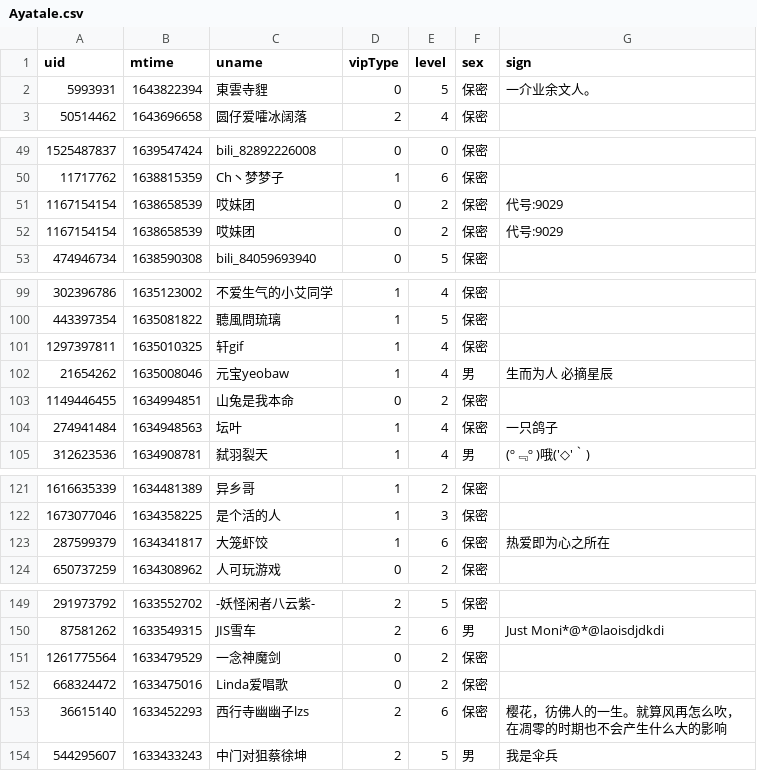
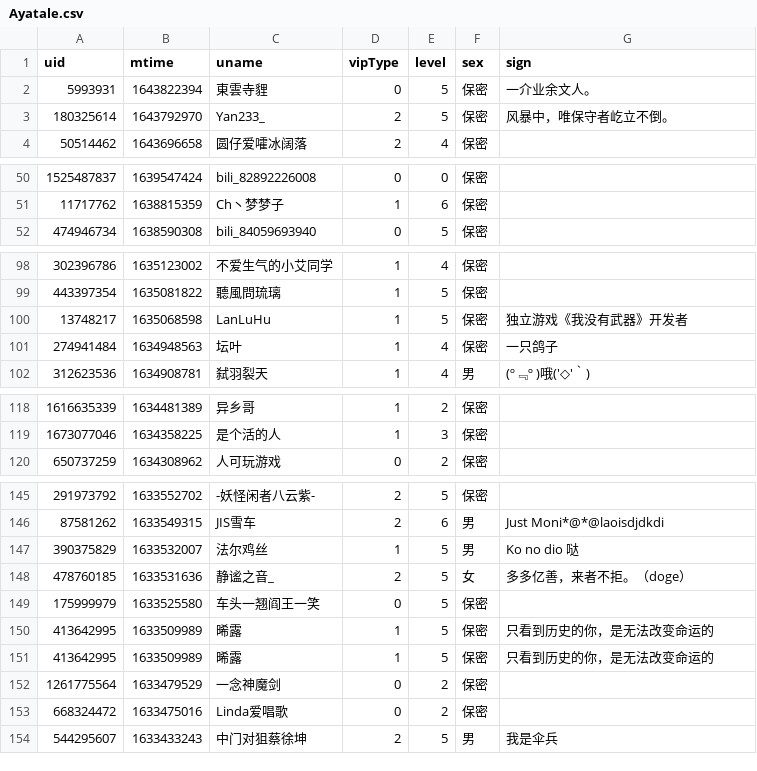
Before and after one commit to Brx86/web, a CSV file: 25773550/Ayatale.csv, drawn as a sheet; only a part is shown, gaps mark what is left out; the diff covers the shown part only.

```diff
--- a/25773550/Ayatale.csv
+++ b/25773550/Ayatale.csv
@@ -2,2 +2,3 @@ uid,mtime,uname,vipType,level,sex,sign
 5993931,1643822394,東雲寺貍,0,5,保密,一介业余文人。
+180325614,1643792970,Yan233_,2,5,保密,风暴中，唯保守者屹立不倒。
 50514462,1643696658,圆仔爱嚯冰阔落,2,4,保密,
@@ -50,4 +51,2 @@ uid,mtime,uname,vipType,level,sex,sign
 11717762,1638815359,Ch丶梦梦子,1,6,保密,
-1167154154,1638658539,哎妹团,0,2,保密,代号:9029
-1167154154,1638658539,哎妹团,0,2,保密,代号:9029
 474946734,1638590308,bili_84059693940,0,5,保密,
@@ -100,5 +99,3 @@ uid,mtime,uname,vipType,level,sex,sign
 443397354,1635081822,聽風問琉璃,1,5,保密,
-1297397811,1635010325,轩gif,1,4,保密,
-21654262,1635008046,元宝yeobaw,1,4,男,生而为人 必摘星辰
-1149446455,1634994851,山兔是我本命,0,2,保密,
+13748217,1635068598,LanLuHu,1,5,保密,独立游戏《我没有武器》开发者
 274941484,1634948563,坛叶,1,4,保密,一只鸽子
@@ -122,3 +119,2 @@ uid,mtime,uname,vipType,level,sex,sign
 1673077046,1634358225,是个活的人,1,3,保密,
-287599379,1634341817,大笼虾饺,1,6,保密,热爱即为心之所在
 650737259,1634308962,人可玩游戏,0,2,保密,
@@ -150,5 +146,9 @@ uid,mtime,uname,vipType,level,sex,sign
 87581262,1633549315,JIS雪车,2,6,男,Just Moni*@*@laoisdjdkdi
+390375829,1633532007,法尔鸡丝,1,5,男,Ko   no   dio   哒
+478760185,1633531636,静谧之音_,2,5,女,多多亿善，来者不拒。（doge）
+175999979,1633525580,车头一翘阎王一笑,0,5,保密,
+413642995,1633509989,晞露,1,5,保密,只看到历史的你，是无法改变命运的
+413642995,1633509989,晞露,1,5,保密,只看到历史的你，是无法改变命运的
 1261775564,1633479529,一念神魔剑,0,2,保密,
 668324472,1633475016,Linda爱唱歌,0,2,保密,
-36615140,1633452293,西行寺幽幽子lzs,2,6,保密,樱花，彷佛人的一生。就算风再怎么吹，在凋零的时期也不会产生什么大的影响
 544295607,1633433243,中门对狙蔡徐坤,2,5,男,我是伞兵
```
Also changed, not shown: 2 added rows and 2 removed rows elsewhere in this file, 172809260/晨露ZLQ.csv, 439916362/朝色泛起之际_.csv, 3 other files.
